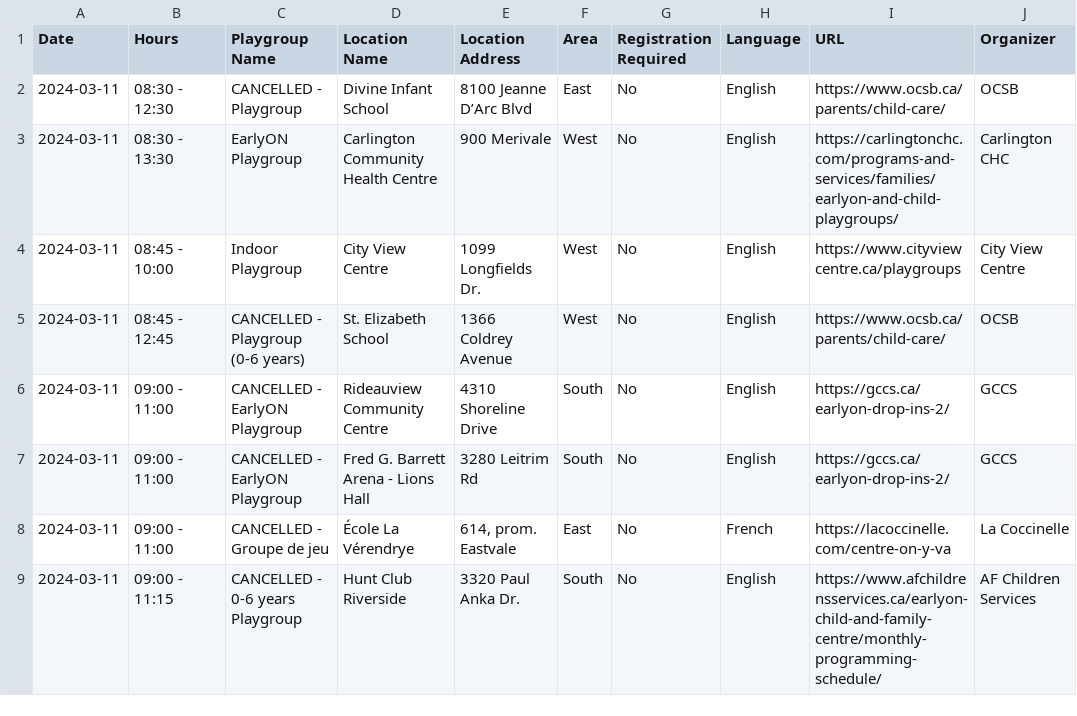
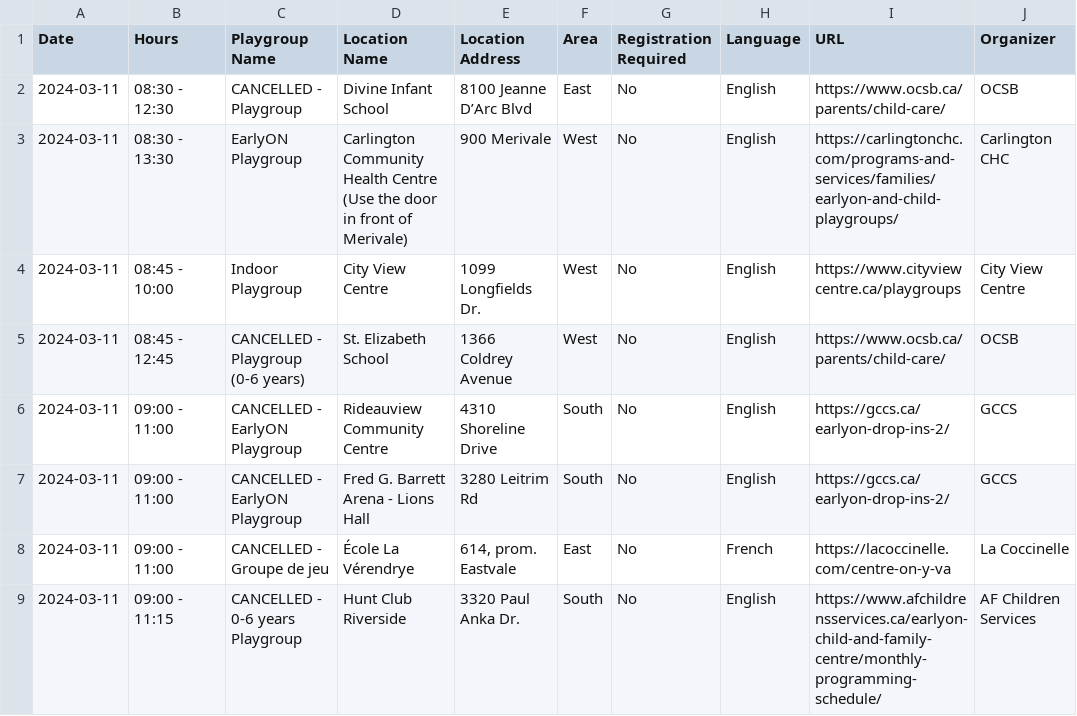
Before and after one commit to claudielarouche/claudielarouche, a CSV file: earlyON/data.csv, drawn as a sheet; only a part is shown; the diff covers the shown part only; the diff names each change by its address in the sheet, - before the commit and + after, or states it on an @@ line.

Commit message:
Update data.csv

```diff
--- a/earlyON/data.csv
+++ b/earlyON/data.csv
-D3 (Location Name): …Health Centre
+D3 (Location Name): …Health Centre (Use the door in front of Merivale)
```
Also changed, not shown: 17 edited cells elsewhere in this file.
